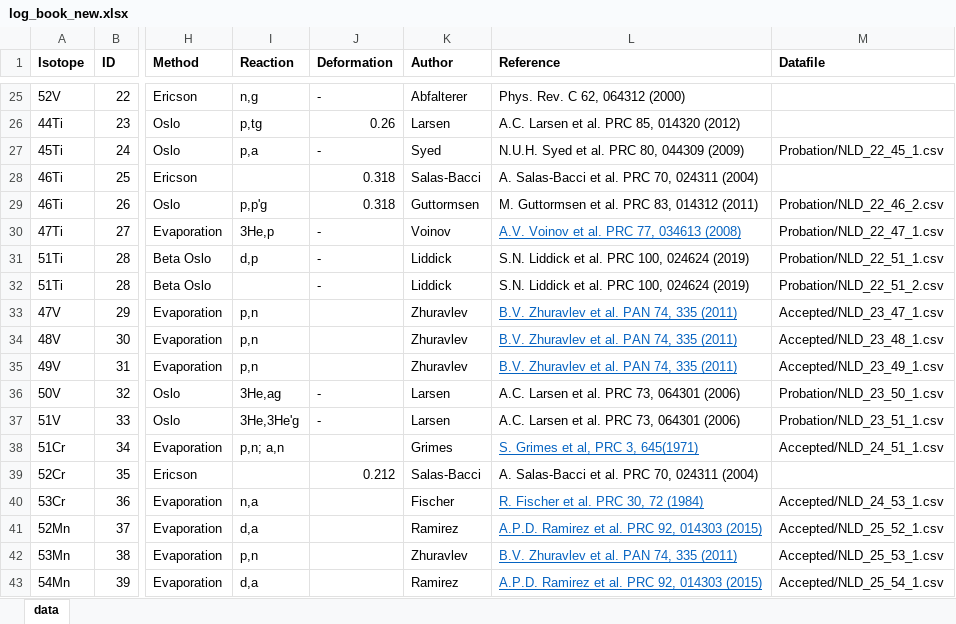
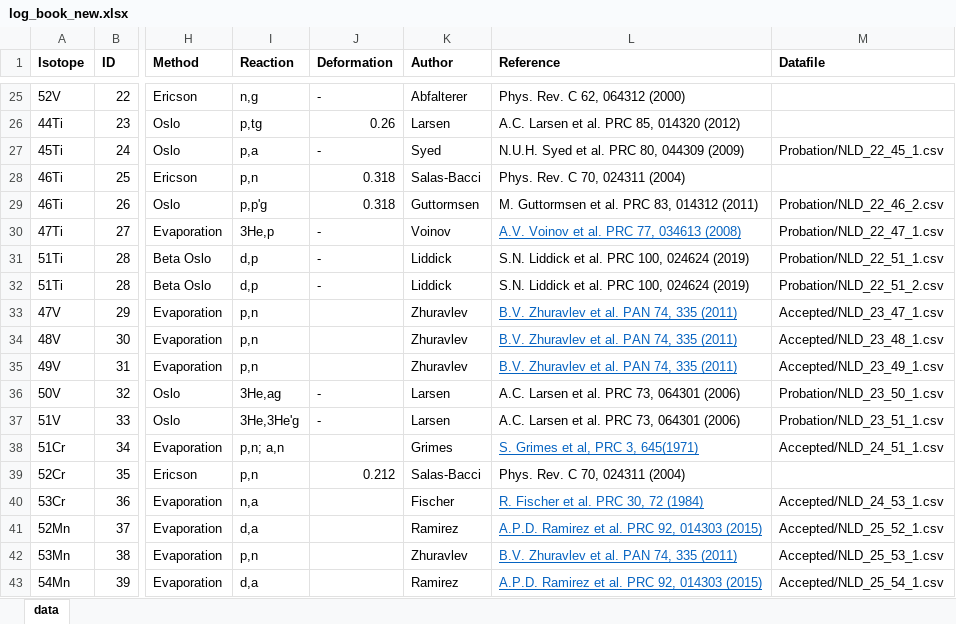
Before and after one commit to The-Level-Density-Group/NLD_database_website, an Excel workbook: log_book_new.xlsx, sheet data, drawn as a sheet; only a part is shown, gaps mark what is left out; values as stored, in another font and other column widths than the file's, no borders; table styles not drawn; the diff names each change by its address in the sheet, - before the commit and + after, or states it on an @@ line.

Commit message:
Added a few more reactions and checked references

```diff
--- a/log_book_new.xlsx (sheet data)
+++ b/log_book_new.xlsx (sheet data)
-I28 (Reaction): (empty)
+I28 (Reaction): p,n
-L28 (Reference): A. Salas-Bacci et al. PRC 70, 024311 (2004)
+L28 (Reference): Phys. Rev. C 70, 024311 (2004)
-I32 (Reaction): (empty)
+I32 (Reaction): d,p
-I39 (Reaction): (empty)
+I39 (Reaction): p,n
-L39 (Reference): A. Salas-Bacci et al. PRC 70, 024311 (2004)
+L39 (Reference): Phys. Rev. C 70, 024311 (2004)
```
